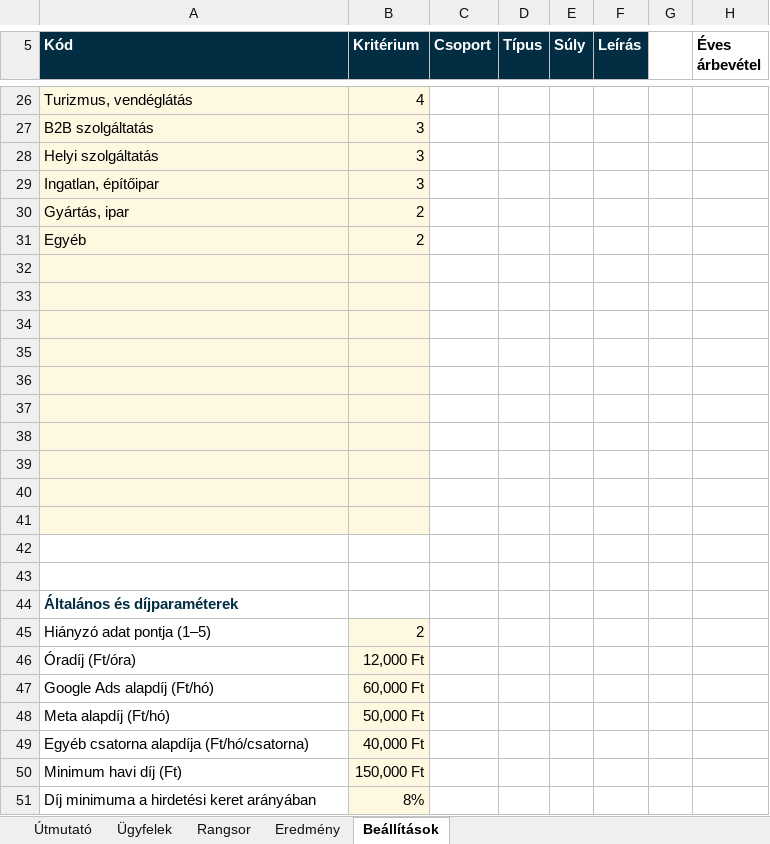
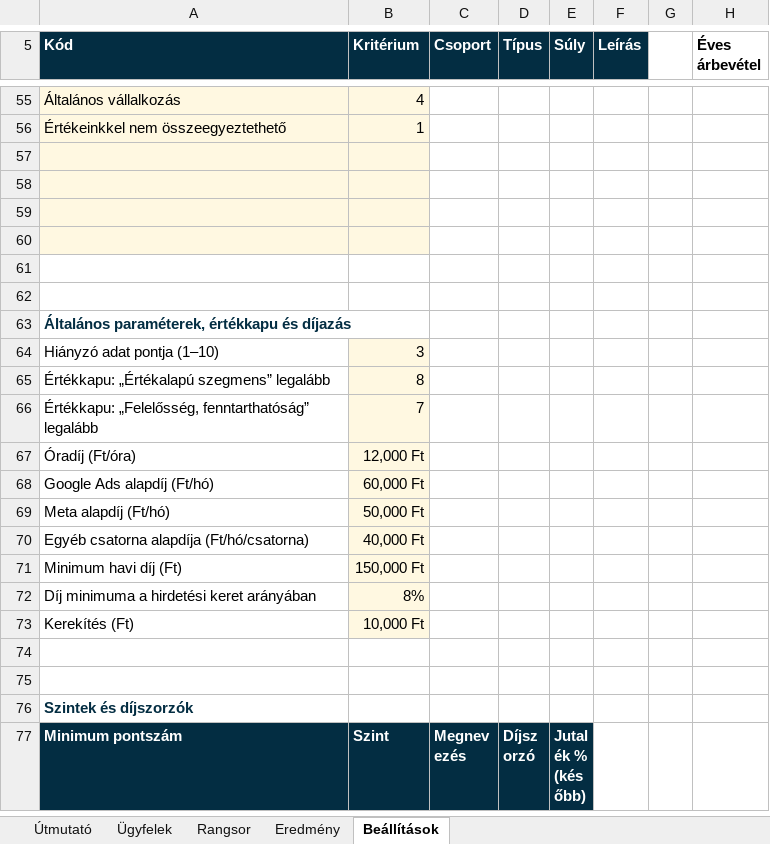
Before and after one commit to zoli-clickbrains/claude-code, an Excel workbook: build/ICP_ugyfelminosito.xlsx, sheet Beállítások, drawn as a sheet; only a part is shown, gaps mark what is left out; the shorter side is filled out with more unchanged rows; values as stored, in another font and other column widths than the file's, no borders; removed rows and columns are numbered as before the commit, all else as after; rows hold the shown columns only; the diff covers the shown part only; the diff names each change by its address in the sheet, - before the commit and + after, or states it on an @@ line.

```diff
--- a/build/ICP_ugyfelminosito.xlsx (sheet Beállítások)
+++ b/build/ICP_ugyfelminosito.xlsx (sheet Beállítások)
-A55 (Kód): Turizmus, vendéglátás
+A55 (Kód): Általános vállalkozás
-row 27: B2B szolgáltatás | 3
-row 28: Helyi szolgáltatás | 3
-row 29: Ingatlan, építőipar | 3
-row 30: Gyártás, ipar | 2
-row 31: Egyéb | 2
+row 56: Értékeinkkel nem összeegyeztethető | 1
-A61:B63 fill: #FFF8E1
+A61:B63 fill: none
-A63 (Kód): (empty)
+A63 (Kód): Általános paraméterek, értékkapu és díjazás
-row 64: (empty)
+row 64: Hiányzó adat pontja (1–10) | 3
-A64:A66 fill: #FFF8E1
+A64:A66 fill: none
-row 65: (empty)
+row 65: Értékkapu: „Értékalapú szegmens” legalább | 8
-row 66: (empty)
+row 66: Értékkapu: „Felelősség, fenntarthatóság” legalább | 7
-row 42: (empty)
-row 43: (empty)
-row 44: Általános és díjparaméterek
-row 45: Hiányzó adat pontja (1–5) | 2
```
Also changed, not shown: 35 added rows, 6 removed rows, 86 edited cells and cell formats elsewhere in this sheet, sheet Rangsor, sheet Eredmény, sheet Ügyfelek, sheet Útmutató, hidden cells, build/ICP_ugyfelminosito_minta.xlsx, 7 other files.
